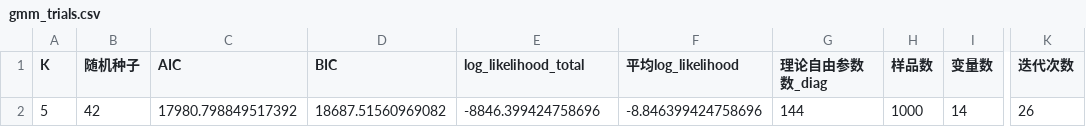
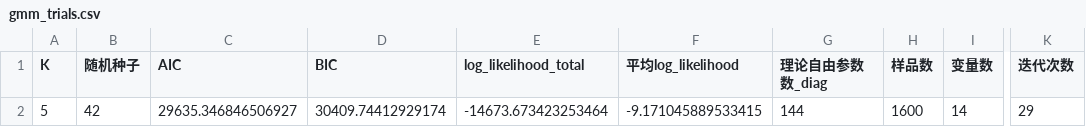
Before and after one commit to xingfu100/em_fmcd, a CSV file: results_irregular/gmm_trials.csv, drawn as a sheet; only a part is shown, gaps mark what is left out; the diff names each change by its address in the sheet, - before the commit and + after, or states it on an @@ line.

Commit message:
Update synthetic workflow results

```diff
--- a/results_irregular/gmm_trials.csv
+++ b/results_irregular/gmm_trials.csv
-C2 (AIC): 17980.798849517392
+C2 (AIC): 29635.346846506927
-D2 (BIC): 18687.51560969082
+D2 (BIC): 30409.74412929174
-E2 (log_likelihood_total): -8846.399424758696
+E2 (log_likelihood_total): -14673.673423253464
-F2 (平均log_likelihood): -8.846399424758696
+F2 (平均log_likelihood): -9.171045889533415
-H2 (样品数): 1000
+H2 (样品数): 1600
-K2 (迭代次数): 26
+K2 (迭代次数): 29
```
